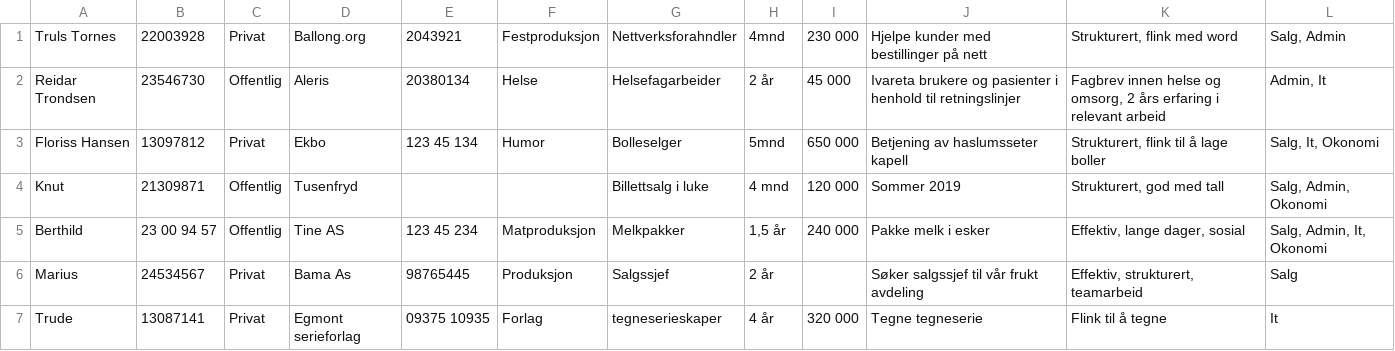
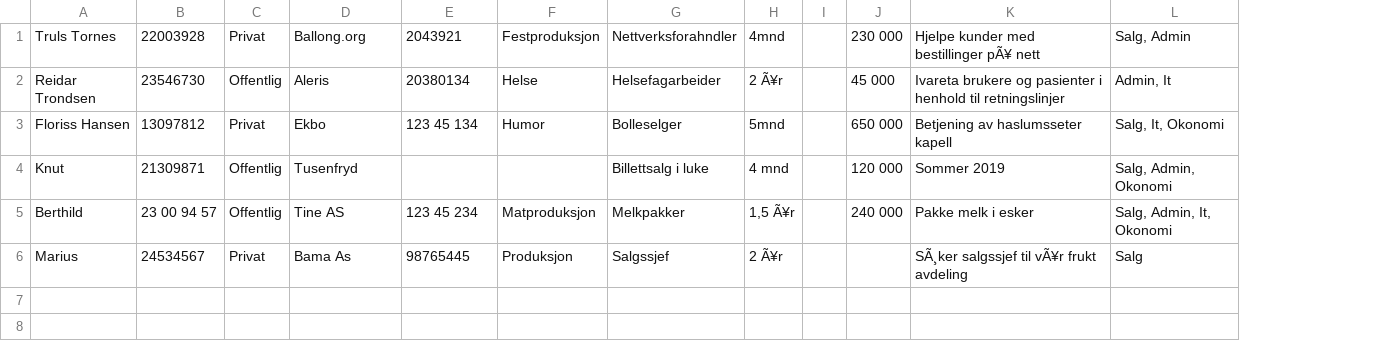
Before and after one commit to AnamaP/Semesteroppgave_PU2019, a CSV file: vikariat.csv, drawn as a sheet; removed rows and columns are numbered as before the commit, all else as after; the diff names each change by its address in the sheet, - before the commit and + after, or states it on an @@ line.

Commit message:
Last ned valgt vikariat funker :D

```diff
--- a/vikariat.csv
+++ b/vikariat.csv
+column I, empty
-column K, rows 1-6: Strukturert, flink med word | Fagbrev innen helse og omsorg, 2 års erfaring i relevant arbeid | Strukturert, flink til å lage boller | Strukturert, god med tall | Effektiv, lange dager, sosial | Effektiv, strukturert, teamarbeid
-K1: Hjelpe kunder med bestillinger på nett
+K1: Hjelpe kunder med bestillinger pÃ¥ nett
-H2: 2 år
+H2: 2 Ã¥r
-H5: 1,5 år
+H5: 1,5 Ã¥r
-H6: 2 år
+H6: 2 Ã¥r
-K6: Søker salgssjef til vår frukt avdeling
+K6: SÃ¸ker salgssjef til vÃ¥r frukt avdeling
-row 7: Trude | 13087141 | Privat | Egmont serieforlag | 09375 10935 | Forlag | tegneserieskaper | 4 år | 320 000 | Tegne tegneserie | Flink til å tegne | It
```
Also changed, not shown: 4 other files.
